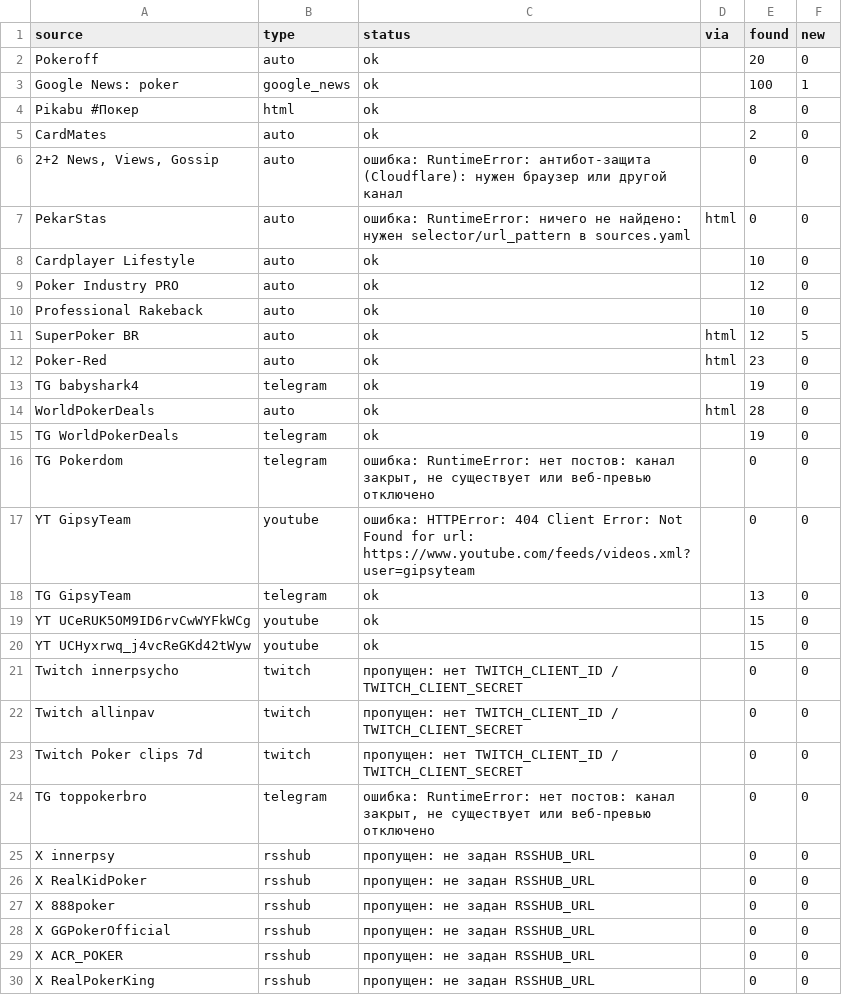
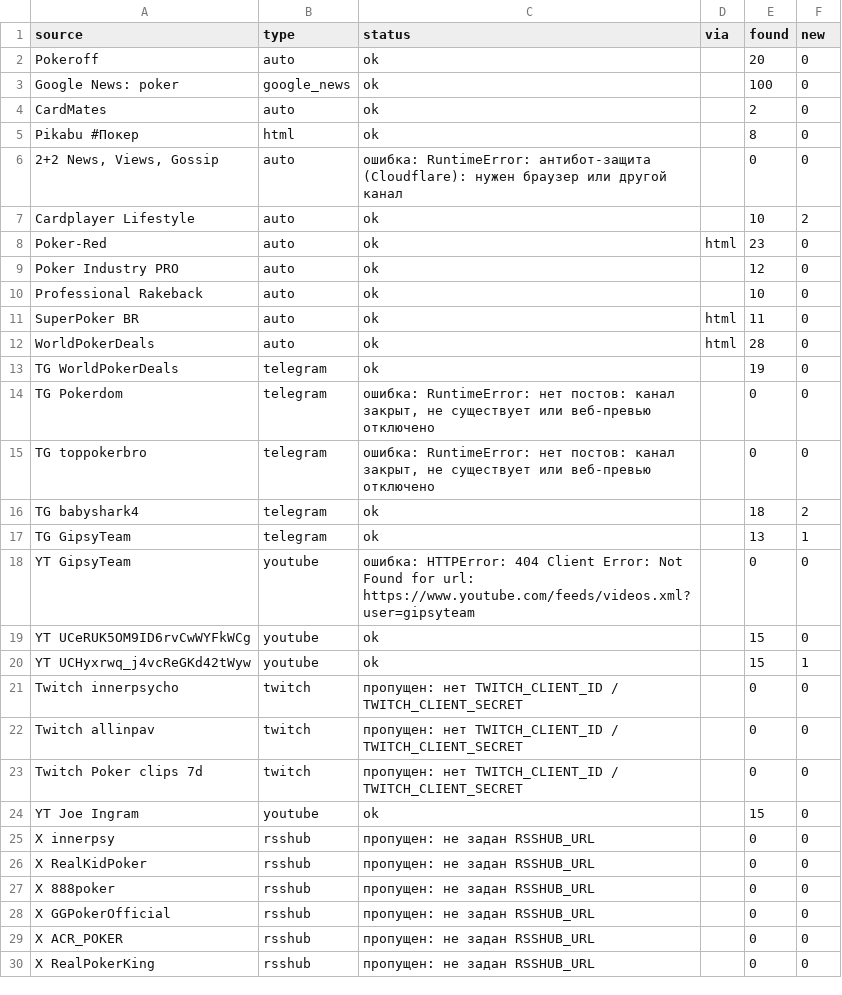
Before and after one commit to marta702/pokeroff-news, a CSV file: out/last_run_status.csv, drawn as a sheet; only a part is shown; the diff covers the shown part only.

```diff
--- a/out/last_run_status.csv
+++ b/out/last_run_status.csv
@@ -2,13 +2,11 @@
 Pokeroff,auto,ok,,20,0
-Google News: poker,google_news,ok,,100,1
+Google News: poker,google_news,ok,,100,0
+CardMates,auto,ok,,2,0
 Pikabu #Покер,html,ok,,8,0
-CardMates,auto,ok,,2,0
 "2+2 News, Views, Gossip",auto,ошибка: RuntimeError: антибот-защита (Cloudflare): нужен браузер или другой канал,,0,0
-PekarStas,auto,ошибка: RuntimeError: ничего не найдено: нужен selector/url_pattern в sources.yaml,html,0,0
-Cardplayer Lifestyle,auto,ok,,10,0
+Cardplayer Lifestyle,auto,ok,,10,2
+Poker-Red,auto,ok,html,23,0
 Poker Industry PRO,auto,ok,,12,0
 Professional Rakeback,auto,ok,,10,0
-SuperPoker BR,auto,ok,html,12,5
-Poker-Red,auto,ok,html,23,0
-TG babyshark4,telegram,ok,,19,0
+SuperPoker BR,auto,ok,html,11,0
 WorldPokerDeals,auto,ok,html,28,0
@@ -16,6 +14,8 @@ TG WorldPokerDeals,telegram,ok,,19,0
 TG Pokerdom,telegram,"ошибка: RuntimeError: нет постов: канал закрыт, не существует или веб-превью отключено",,0,0
+TG toppokerbro,telegram,"ошибка: RuntimeError: нет постов: канал закрыт, не существует или веб-превью отключено",,0,0
+TG babyshark4,telegram,ok,,18,2
+TG GipsyTeam,telegram,ok,,13,1
 YT GipsyTeam,youtube,ошибка: HTTPError: 404 Client Error: Not Found for url: https://www.youtube.com/feeds/videos.xml?user=gipsyteam,,0,0
-TG GipsyTeam,telegram,ok,,13,0
 YT UCeRUK5OM9ID6rvCwWYFkWCg,youtube,ok,,15,0
-YT UCHyxrwq_j4vcReGKd42tWyw,youtube,ok,,15,0
+YT UCHyxrwq_j4vcReGKd42tWyw,youtube,ok,,15,1
 Twitch innerpsycho,twitch,пропущен: нет TWITCH_CLIENT_ID / TWITCH_CLIENT_SECRET,,0,0
@@ -23,3 +23,3 @@ Twitch allinpav,twitch,пропущен: нет TWITCH_CLIENT_ID / TWITCH_CLIENT
 Twitch Poker clips 7d,twitch,пропущен: нет TWITCH_CLIENT_ID / TWITCH_CLIENT_SECRET,,0,0
-TG toppokerbro,telegram,"ошибка: RuntimeError: нет постов: канал закрыт, не существует или веб-превью отключено",,0,0
+YT Joe Ingram,youtube,ok,,15,0
 X innerpsy,rsshub,пропущен: не задан RSSHUB_URL,,0,0
```
Also changed, not shown: 2 added rows, 1 removed row and 4 edited cells elsewhere in this file, 2 other files.
